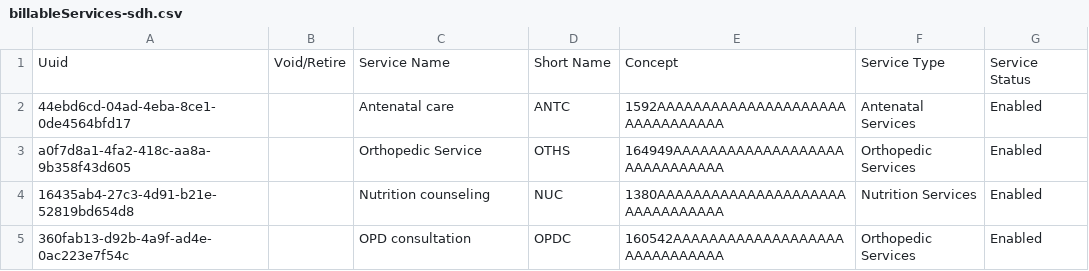
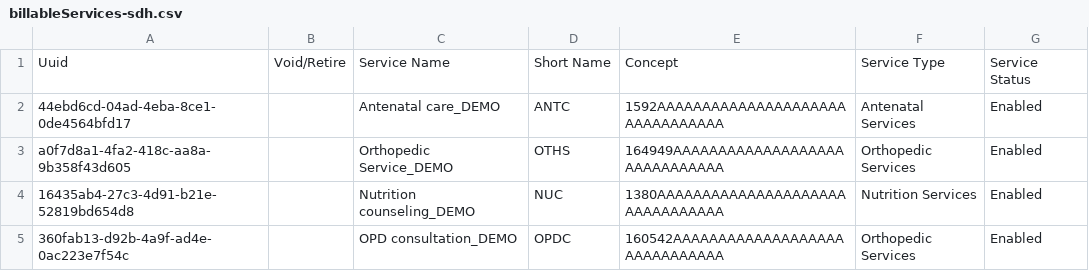
Before and after one commit to pgorrindo/openmrs-distro-referenceapplication, a CSV file: distro/configuration/billableservices/billableServices-sdh.csv, drawn as a sheet.

Commit message:
add `_DEMO` labels to all the demo data (#31)
* append `_DEMO`

* misc

```diff
--- a/distro/configuration/billableservices/billableServices-sdh.csv
+++ b/distro/configuration/billableservices/billableServices-sdh.csv
@@ -1,5 +1,5 @@
 Uuid, Void/Retire, Service Name, Short Name, Concept, Service Type, Service Status
-44ebd6cd-04ad-4eba-8ce1-0de4564bfd17,, Antenatal care, ANTC, 1592AAAAAAAAAAAAAAAAAAAAAAAAAAAAAAAA, Antenatal Services, Enabled
-a0f7d8a1-4fa2-418c-aa8a-9b358f43d605,, Orthopedic Service, OTHS, 164949AAAAAAAAAAAAAAAAAAAAAAAAAAAAAA, Orthopedic Services, Enabled
-16435ab4-27c3-4d91-b21e-52819bd654d8,, Nutrition counseling, NUC, 1380AAAAAAAAAAAAAAAAAAAAAAAAAAAAAAAA, Nutrition Services, Enabled
-360fab13-d92b-4a9f-ad4e-0ac223e7f54c,, OPD consultation, OPDC, 160542AAAAAAAAAAAAAAAAAAAAAAAAAAAAAA, Orthopedic Services, Enabled
+44ebd6cd-04ad-4eba-8ce1-0de4564bfd17,, Antenatal care_DEMO, ANTC, 1592AAAAAAAAAAAAAAAAAAAAAAAAAAAAAAAA, Antenatal Services, Enabled
+a0f7d8a1-4fa2-418c-aa8a-9b358f43d605,, Orthopedic Service_DEMO, OTHS, 164949AAAAAAAAAAAAAAAAAAAAAAAAAAAAAA, Orthopedic Services, Enabled
+16435ab4-27c3-4d91-b21e-52819bd654d8,, Nutrition counseling_DEMO, NUC, 1380AAAAAAAAAAAAAAAAAAAAAAAAAAAAAAAA, Nutrition Services, Enabled
+360fab13-d92b-4a9f-ad4e-0ac223e7f54c,, OPD consultation_DEMO, OPDC, 160542AAAAAAAAAAAAAAAAAAAAAAAAAAAAAA, Orthopedic Services, Enabled
```
Also changed, not shown: distro/configuration/appointmentservicedefinitions/service_definitions-core-sdh.csv, distro/configuration/cashpoints/cashPoints-sdh.csv, 17 other files.
